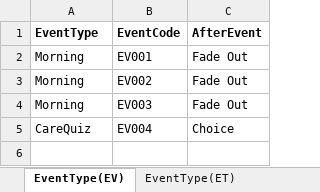
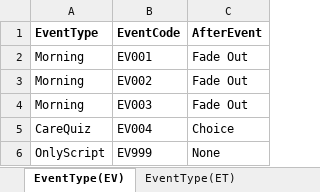
Before and after one commit to atakage/KaigoSeikatsu, an Excel workbook: Assets/Resources/excelData/AfterEvent.xlsx, sheet EventType(EV), drawn as a sheet; values as stored, in another font and other column widths than the file's, no borders; the diff names each change by its address in the sheet, - before the commit and + after, or states it on an @@ line.

Commit message:
end choice event

```diff
--- a/Assets/Resources/excelData/AfterEvent.xlsx (sheet EventType(EV))
+++ b/Assets/Resources/excelData/AfterEvent.xlsx (sheet EventType(EV))
+row 6: OnlyScript | EV999 | None
```
Also changed, not shown: 3 other files.
